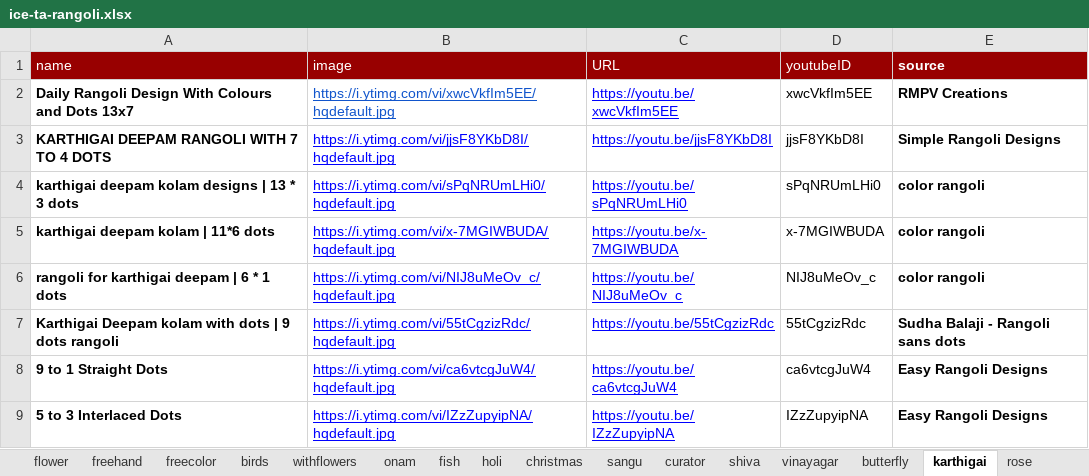
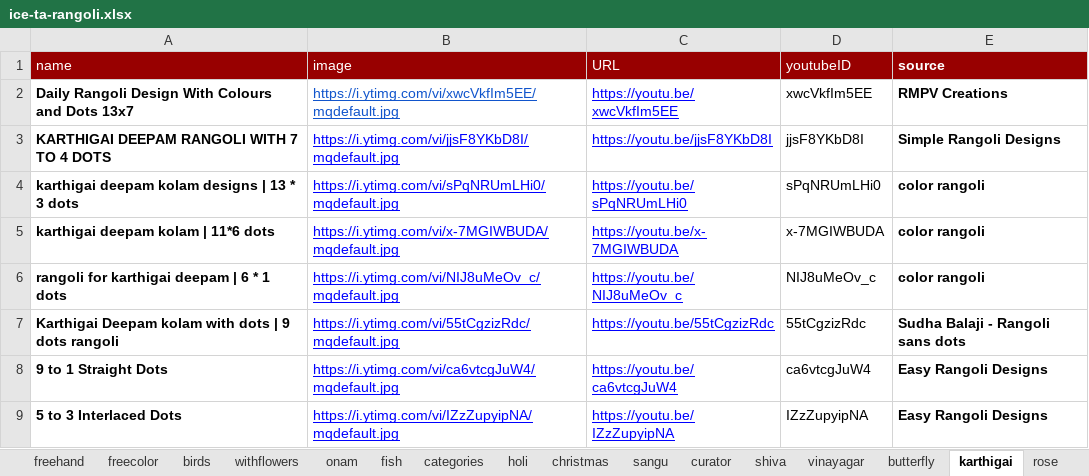
Before and after one commit to nilagames/spread-to-json, an Excel workbook: sheets/ice-ta-rangoli.xlsx, sheet karthigai, drawn as a sheet; values as stored, in another font and other column widths than the file's, no borders; charts and pictures not drawn; the diff names each change by its address in the sheet, - before the commit and + after, or states it on an @@ line.

```diff
--- a/sheets/ice-ta-rangoli.xlsx (sheet karthigai)
+++ b/sheets/ice-ta-rangoli.xlsx (sheet karthigai)
-B2 (image): https://i.ytimg.com/vi/xwcVkfIm5EE/hqdefault.jpg
+B2 (image): https://i.ytimg.com/vi/xwcVkfIm5EE/mqdefault.jpg
-B3 (image): https://i.ytimg.com/vi/jjsF8YKbD8I/hqdefault.jpg
+B3 (image): https://i.ytimg.com/vi/jjsF8YKbD8I/mqdefault.jpg
-B4 (image): https://i.ytimg.com/vi/sPqNRUmLHi0/hqdefault.jpg
+B4 (image): https://i.ytimg.com/vi/sPqNRUmLHi0/mqdefault.jpg
-B5 (image): https://i.ytimg.com/vi/x-7MGIWBUDA/hqdefault.jpg
+B5 (image): https://i.ytimg.com/vi/x-7MGIWBUDA/mqdefault.jpg
-B6 (image): https://i.ytimg.com/vi/NIJ8uMeOv_c/hqdefault.jpg
+B6 (image): https://i.ytimg.com/vi/NIJ8uMeOv_c/mqdefault.jpg
-B7 (image): https://i.ytimg.com/vi/55tCgzizRdc/hqdefault.jpg
+B7 (image): https://i.ytimg.com/vi/55tCgzizRdc/mqdefault.jpg
-B8 (image): https://i.ytimg.com/vi/ca6vtcgJuW4/hqdefault.jpg
+B8 (image): https://i.ytimg.com/vi/ca6vtcgJuW4/mqdefault.jpg
-B9 (image): https://i.ytimg.com/vi/IZzZupyipNA/hqdefault.jpg
+B9 (image): https://i.ytimg.com/vi/IZzZupyipNA/mqdefault.jpg
```
Also changed, not shown: sheet categories, sheet curator, sheet lotus, sheet margazhi, sheet rose, sheet withflowers, 15 more sheets, other sheet tabs, 23 other files.
